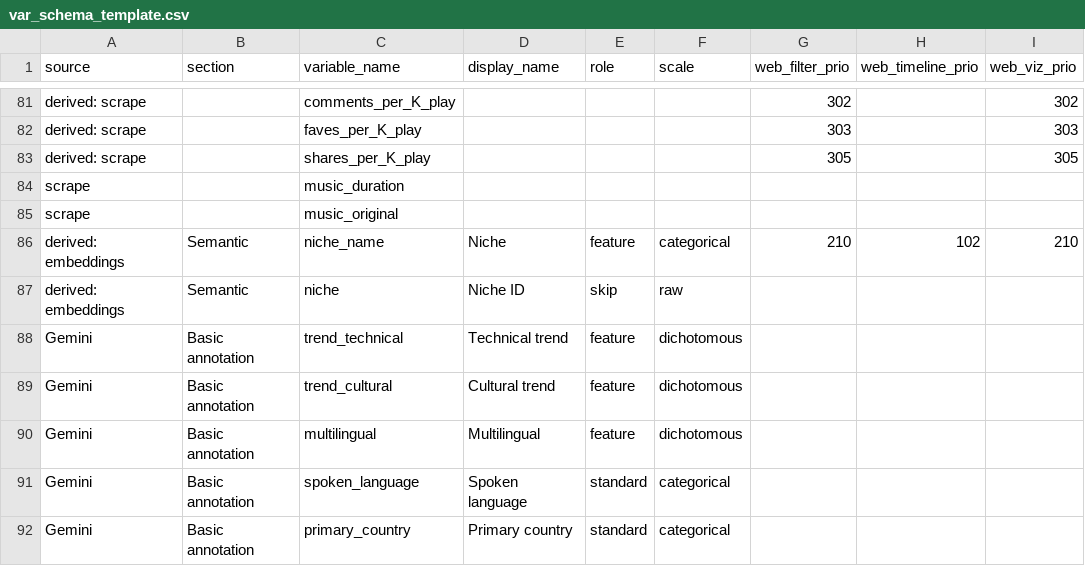
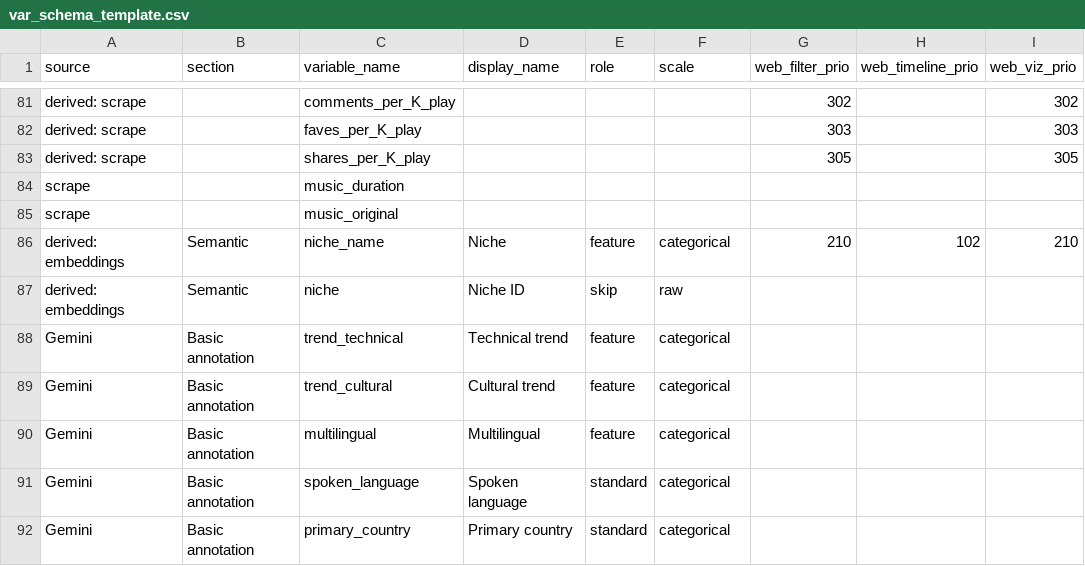
Before and after one commit to pwikstrom/foryou-research, a CSV file: config/var_schema_template.csv, drawn as a sheet; only a part is shown, gaps mark what is left out; the diff covers the shown part only; the diff names each change by its address in the sheet, - before the commit and + after, or states it on an @@ line.

Commit message:
Collapse var_schema scale vocabulary from 10 values to 6
Merge ratio/interval/ordinal->numeric, dichotomous->categorical,
collection->list, string/factor->text; keep categorical/datetime/raw.
raw is retained because its recode op (recode_tokenise) fans desc /
call_to_action out into the hashtags/mentions/words feature columns;
folding it away would delete desc_hashtags et al.

Old on-disk scale values self-heal at load via LEGACY_SCALE_ALIASES
(mirrors LEGACY_SECTION_ALIASES); the contracts, template and golden
snapshot are remapped at source. Retires the dichotomous yes/no
auto-clean; interval/ordinal now get the numeric coercion that only
ratio had (value-safe). The admin dropdown and contract validators
auto-track VAR_SCHEMA_SCALES.

scale is in SEMANTIC_COLUMNS, so the var_schema hash changes and a
one-time study rebuild is needed on deploy (not a re-annotation).

```diff
--- a/config/var_schema_template.csv
+++ b/config/var_schema_template.csv
-F88:F90 (scale): dichotomous
+F88:F90 (scale): categorical
```
Also changed, not shown: 40 edited cells elsewhere in this file, 6 other files.
